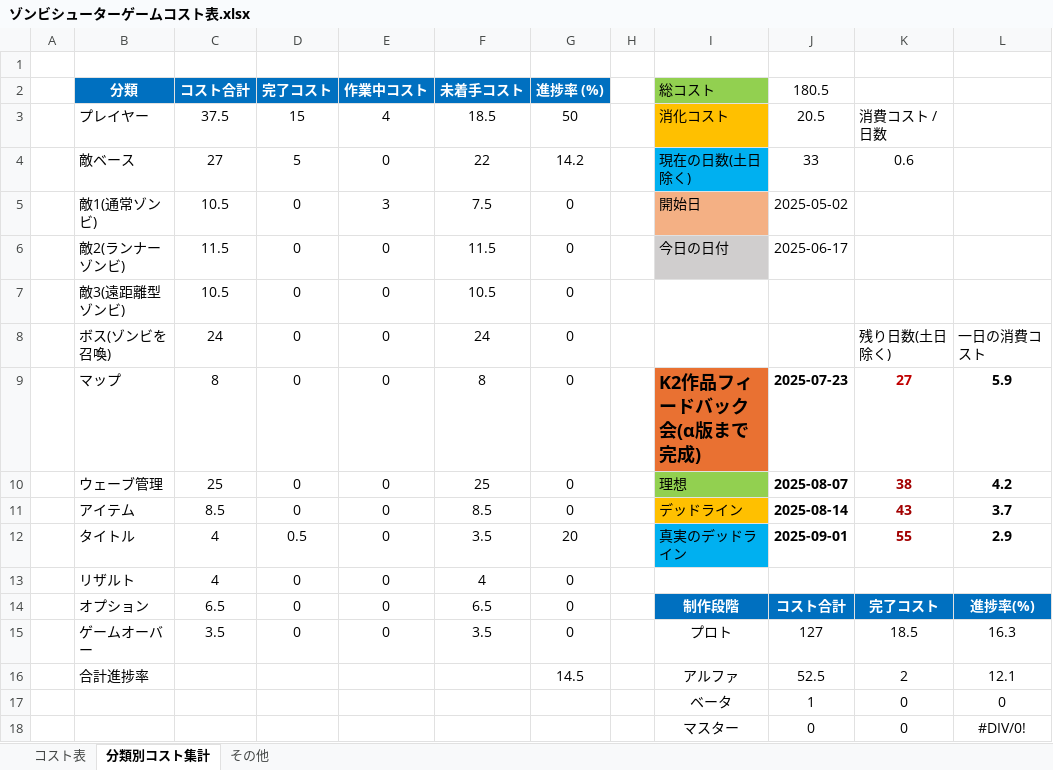
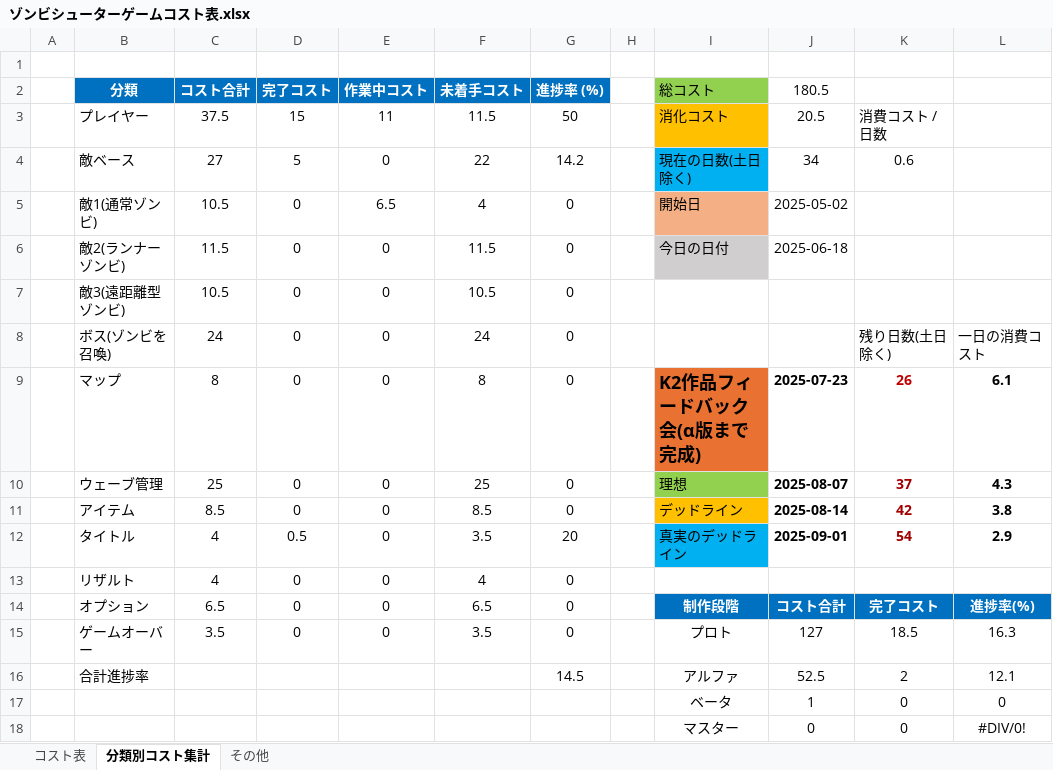
Before and after one commit to meronpanun/MyGame3D2, an Excel workbook: ゾンビシューターゲームコスト表.xlsx, sheet 分類別コスト集計, drawn as a sheet; values as stored, in another font and other column widths than the file's, no borders; the diff names each change by its address in the sheet, - before the commit and + after, or states it on an @@ line.

```diff
--- a/ゾンビシューターゲームコスト表.xlsx (sheet 分類別コスト集計)
+++ b/ゾンビシューターゲームコスト表.xlsx (sheet 分類別コスト集計)
-E3 (作業中コスト): 4
+E3 (作業中コスト): 11
-F3 (未着手コスト): 18.5
+F3 (未着手コスト): 11.5
-J4 (180.5): 33
+J4 (180.5): 34
-E5 (作業中コスト): 3
+E5 (作業中コスト): 6.5
-F5 (未着手コスト): 7.5
+F5 (未着手コスト): 4
-J6 (180.5): 2025-06-17
+J6 (180.5): 2025-06-18
-K9: 27
+K9: 26
-L9: 5.9
+L9: 6.1
-K10: 38
+K10: 37
-L10: 4.2
+L10: 4.3
-K11: 43
+K11: 42
-L11: 3.7
+L11: 3.8
-K12: 55
+K12: 54
```
Also changed, not shown: sheet コスト表, 16 other files.
